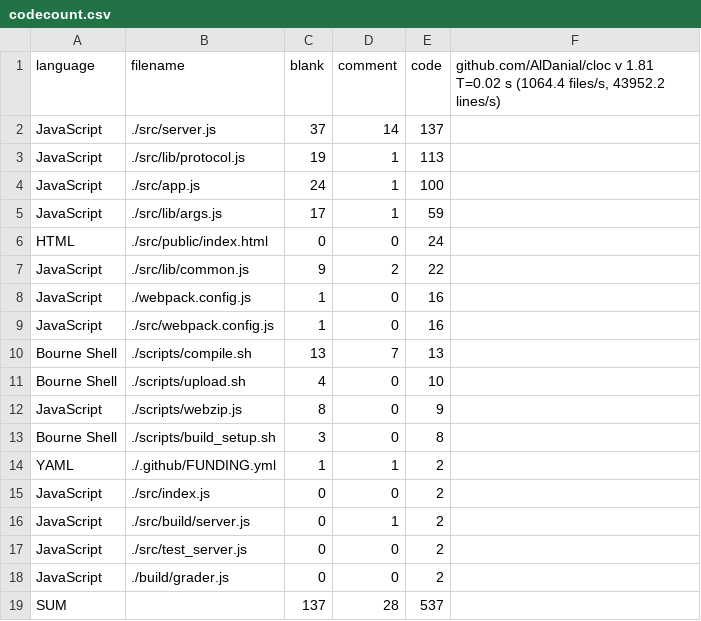
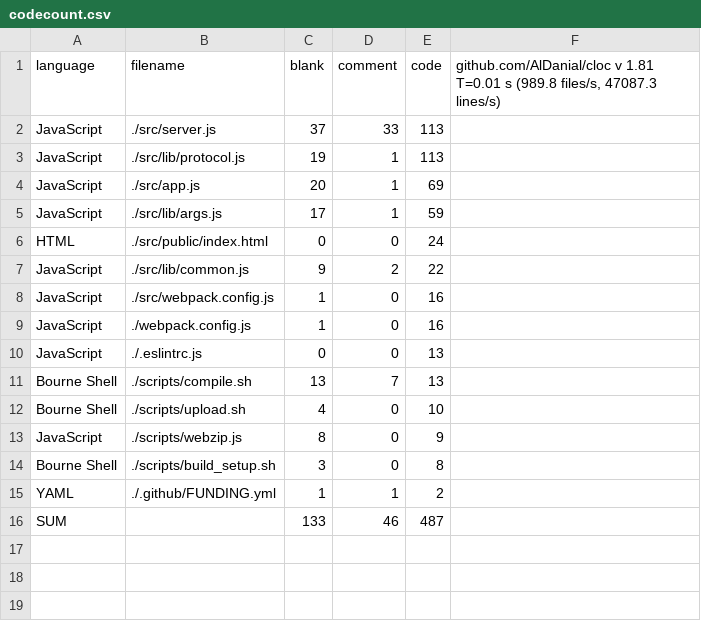
Before and after one commit to dosyago/graderjs, a CSV file: stats/2020-10-18/codecount.csv, drawn as a sheet.

```diff
--- a/stats/2020-10-18/codecount.csv
+++ b/stats/2020-10-18/codecount.csv
@@ -1,5 +1,5 @@
-language,filename,blank,comment,code,"github.com/AlDanial/cloc v 1.81  T=0.02 s (1064.4 files/s, 43952.2 lines/s)"
-JavaScript,./src/server.js,37,14,137
+language,filename,blank,comment,code,"github.com/AlDanial/cloc v 1.81  T=0.01 s (989.8 files/s, 47087.3 lines/s)"
+JavaScript,./src/server.js,37,33,113
 JavaScript,./src/lib/protocol.js,19,1,113
-JavaScript,./src/app.js,24,1,100
+JavaScript,./src/app.js,20,1,69
 JavaScript,./src/lib/args.js,17,1,59
@@ -7,4 +7,5 @@ HTML,./src/public/index.html,0,0,24
 JavaScript,./src/lib/common.js,9,2,22
+JavaScript,./src/webpack.config.js,1,0,16
 JavaScript,./webpack.config.js,1,0,16
-JavaScript,./src/webpack.config.js,1,0,16
+JavaScript,./.eslintrc.js,0,0,13
 Bourne Shell,./scripts/compile.sh,13,7,13
@@ -14,6 +15,2 @@ Bourne Shell,./scripts/build_setup.sh,3,0,8
 YAML,./.github/FUNDING.yml,1,1,2
-JavaScript,./src/index.js,0,0,2
-JavaScript,./src/build/server.js,0,1,2
-JavaScript,./src/test_server.js,0,0,2
-JavaScript,./build/grader.js,0,0,2
-SUM,,137,28,537
+SUM,,133,46,487
```
Also changed, not shown: 3 other files.
